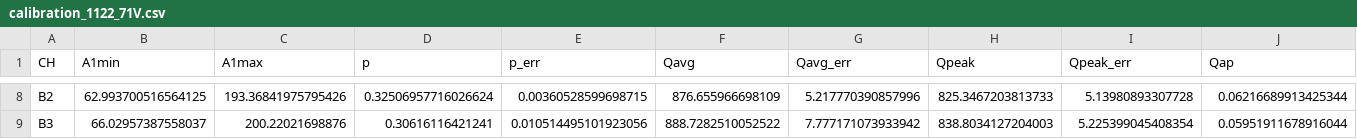
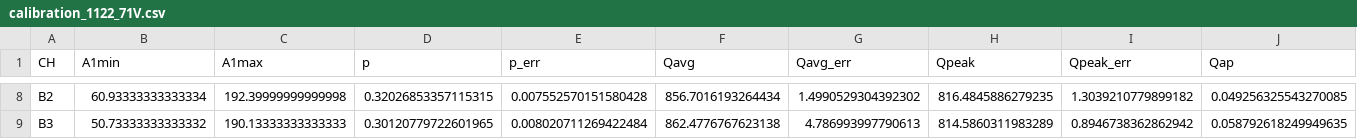
Before and after one commit to darkside-princeton/sipm-analysis, a CSV file: calibration_1122_71V.csv, drawn as a sheet; only a part is shown, gaps mark what is left out; the diff covers the shown part only; the diff names each change by its address in the sheet, - before the commit and + after, or states it on an @@ line.

```diff
--- a/calibration_1122_71V.csv
+++ b/calibration_1122_71V.csv
-B8 (A1min): 62.993700516564125
+B8 (A1min): 60.93333333333334
-C8 (A1max): 193.36841975795426
+C8 (A1max): 192.39999999999998
-D8 (p): 0.32506957716026624
+D8 (p): 0.32026853357115315
-E8 (p_err): 0.00360528599698715
+E8 (p_err): 0.007552570151580428
-F8 (Qavg): 876.655966698109
+F8 (Qavg): 856.7016193264434
-G8 (Qavg_err): 5.217770390857996
+G8 (Qavg_err): 1.4990529304392302
-H8 (Qpeak): 825.3467203813733
+H8 (Qpeak): 816.4845886279235
-I8 (Qpeak_err): 5.13980893307728
+I8 (Qpeak_err): 1.3039210779899182
-J8 (Qap): 0.06216689913425344
+J8 (Qap): 0.049256325543270085
-B9 (A1min): 66.02957387558037
+B9 (A1min): 50.73333333333332
-C9 (A1max): 200.22021698876
+C9 (A1max): 190.13333333333333
-D9 (p): 0.30616116421241
+D9 (p): 0.30120779722601965
-E9 (p_err): 0.010514495101923056
+E9 (p_err): 0.008020711269422484
-F9 (Qavg): 888.7282510052522
+F9 (Qavg): 862.4776767623138
-G9 (Qavg_err): 7.777171073933942
+G9 (Qavg_err): 4.786993997790613
-H9 (Qpeak): 838.8034127204003
+H9 (Qpeak): 814.5860311983289
-I9 (Qpeak_err): 5.225399045408354
+I9 (Qpeak_err): 0.8946738362862942
-J9 (Qap): 0.05951911678916044
+J9 (Qap): 0.058792618249949635
```
Also changed, not shown: 62 edited cells elsewhere in this file, calibration_1122_63V.csv, calibration_1122_65V.csv, 2 other files.
